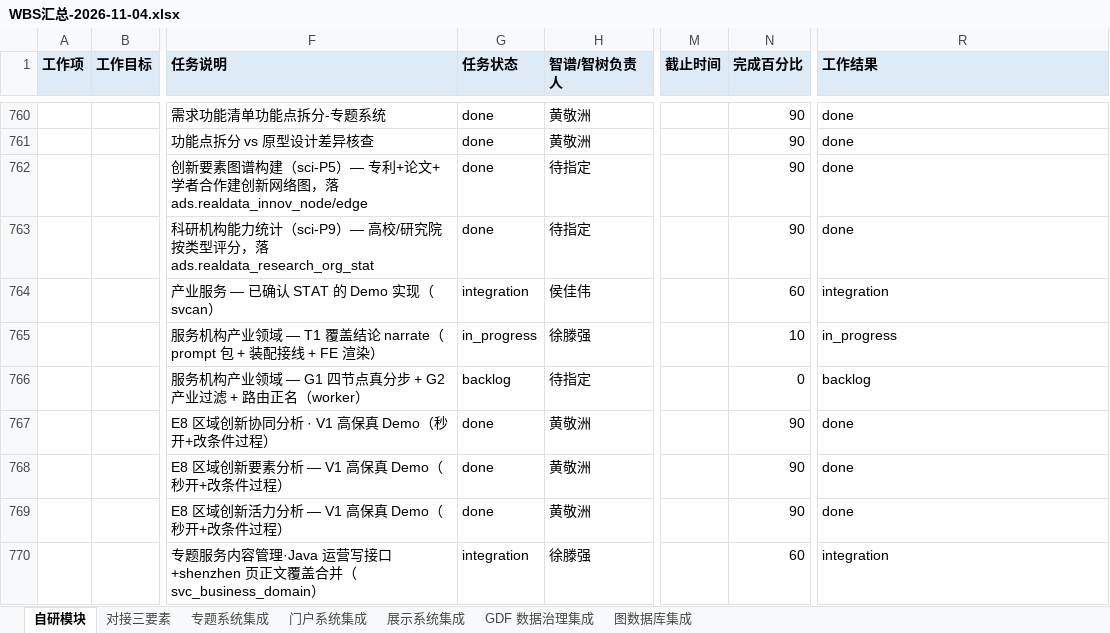
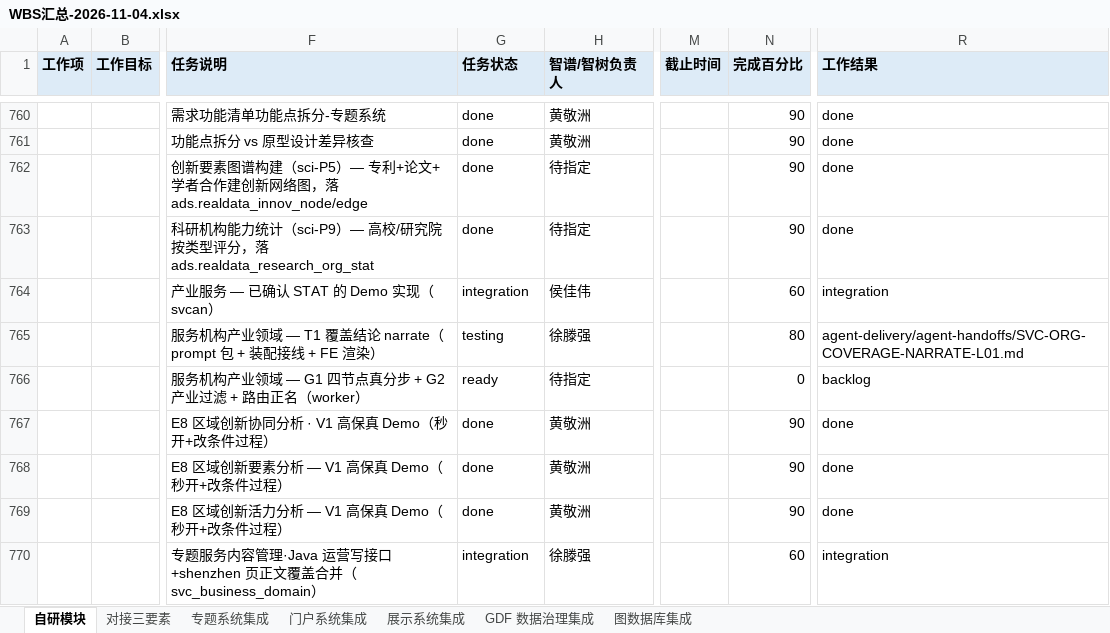
Before and after one commit to Marisolebxf/-, an Excel workbook: agent-delivery/工程过程/当日进展/WBS汇总-2026-11-04.xlsx, sheet 自研模块, drawn as a sheet; only a part is shown, gaps mark what is left out; values as stored, in another font and other column widths than the file's, no borders; the diff covers the shown part only; the diff names each change by its address in the sheet, - before the commit and + after, or states it on an @@ line.

```diff
--- a/agent-delivery/工程过程/当日进展/WBS汇总-2026-11-04.xlsx (sheet 自研模块)
+++ b/agent-delivery/工程过程/当日进展/WBS汇总-2026-11-04.xlsx (sheet 自研模块)
-G765 (任务状态): in_progress
+G765 (任务状态): testing
-N765 (完成百分比): 10
+N765 (完成百分比): 80
-R765 (工作结果): in_progress
+R765 (工作结果): agent-delivery/agent-handoffs/SVC-ORG-COVERAGE-NARRATE-L01.md
-G766 (任务状态): backlog
+G766 (任务状态): ready
```
Also changed, not shown: 60 edited cells elsewhere in this sheet, sheet 专题系统集成.
